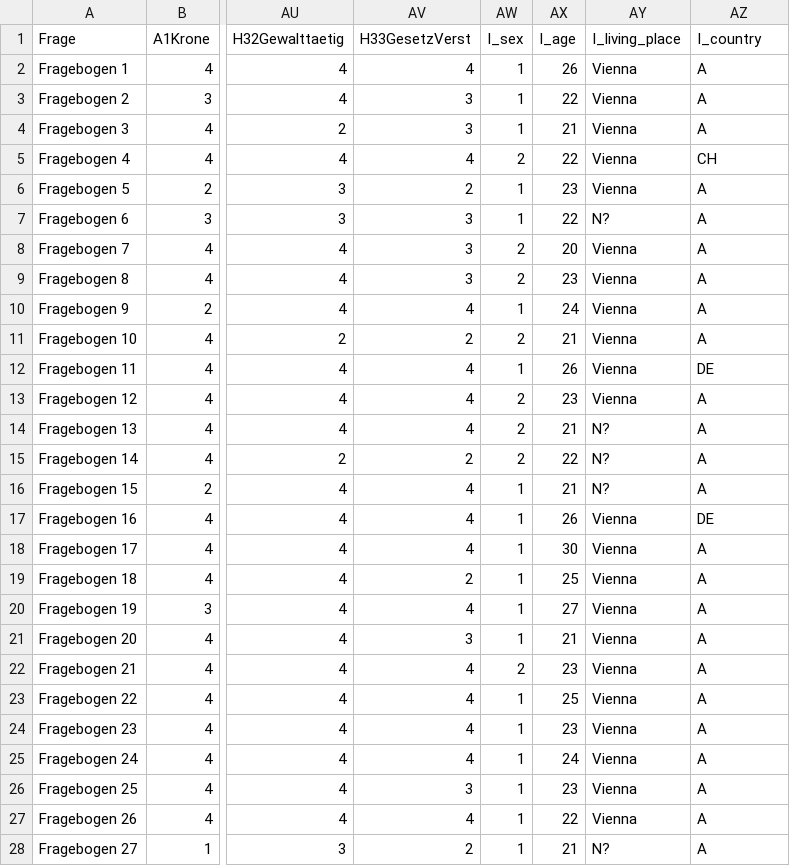
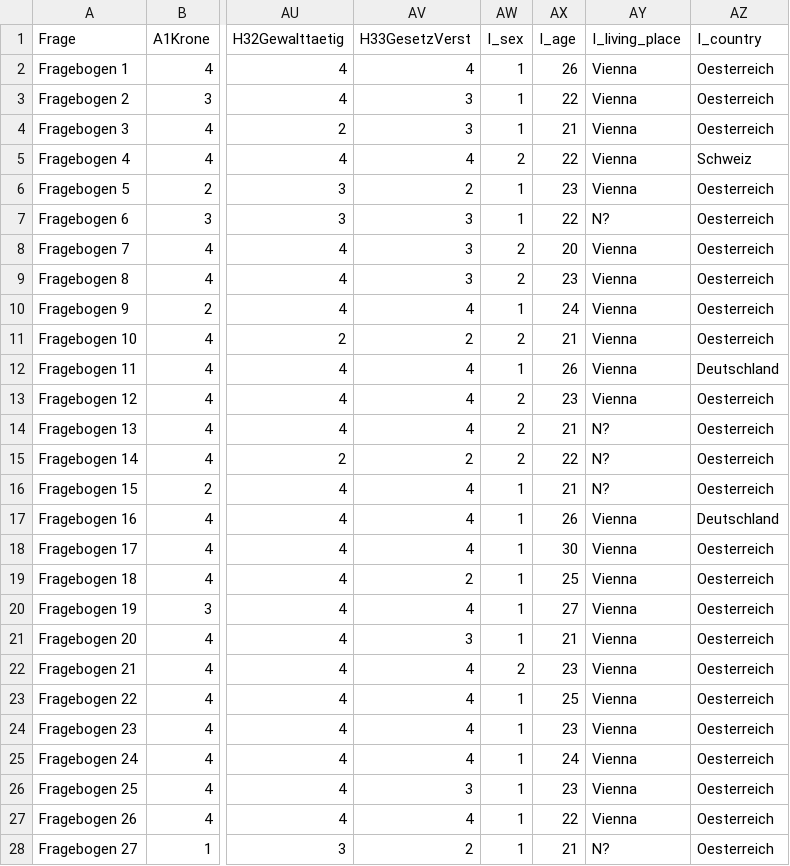
Before and after one commit to Rechnerpraktikum/EmpSoz2, a CSV file: Emp-Soz-2/data/dataset.csv, drawn as a sheet; only a part is shown, gaps mark what is left out; the diff covers the shown part only; the diff names each change by its address in the sheet, - before the commit and + after, or states it on an @@ line.

```diff
--- a/Emp-Soz-2/data/dataset.csv
+++ b/Emp-Soz-2/data/dataset.csv
-AZ2:AZ4 (I_country): A
+AZ2:AZ4 (I_country): Oesterreich
-AZ5 (I_country): CH
+AZ5 (I_country): Schweiz
-AZ6:AZ11 (I_country): A
+AZ6:AZ11 (I_country): Oesterreich
-AZ12 (I_country): DE
+AZ12 (I_country): Deutschland
-AZ13:AZ16 (I_country): A
+AZ13:AZ16 (I_country): Oesterreich
-AZ17 (I_country): DE
+AZ17 (I_country): Deutschland
-AZ18:AZ28 (I_country): A
+AZ18:AZ28 (I_country): Oesterreich
```
Also changed, not shown: 68 edited cells elsewhere in this file, 1 other file.
